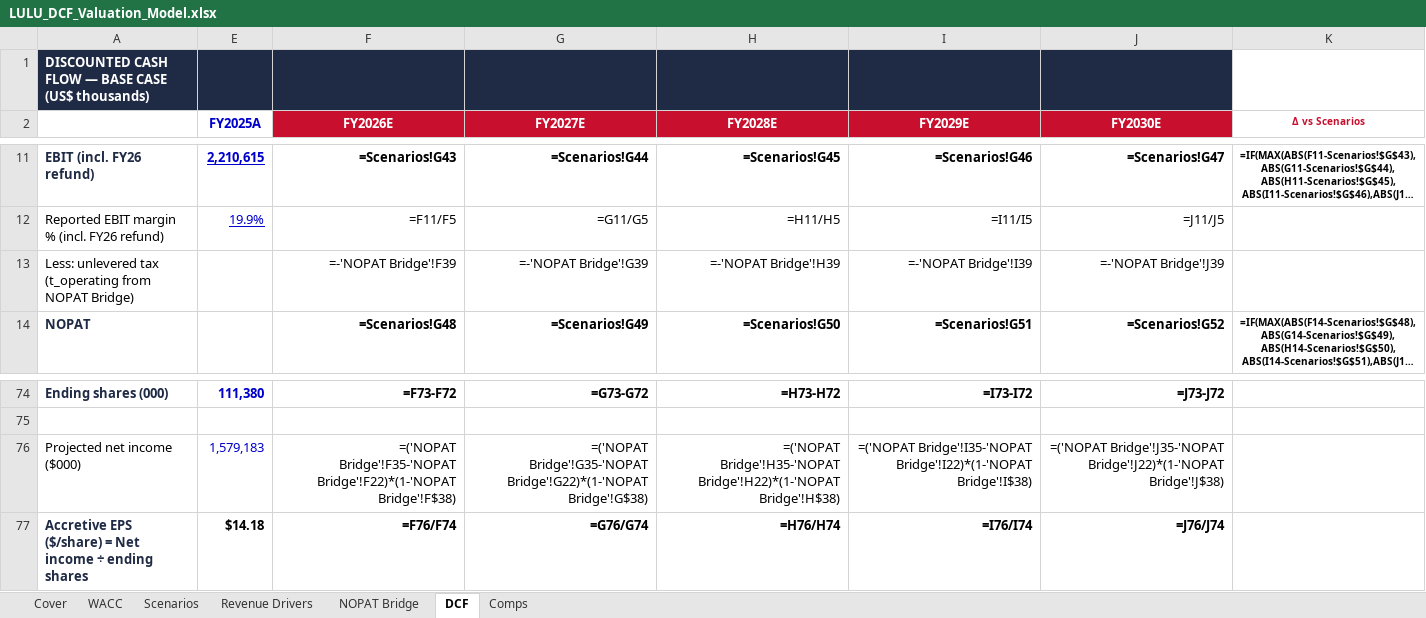
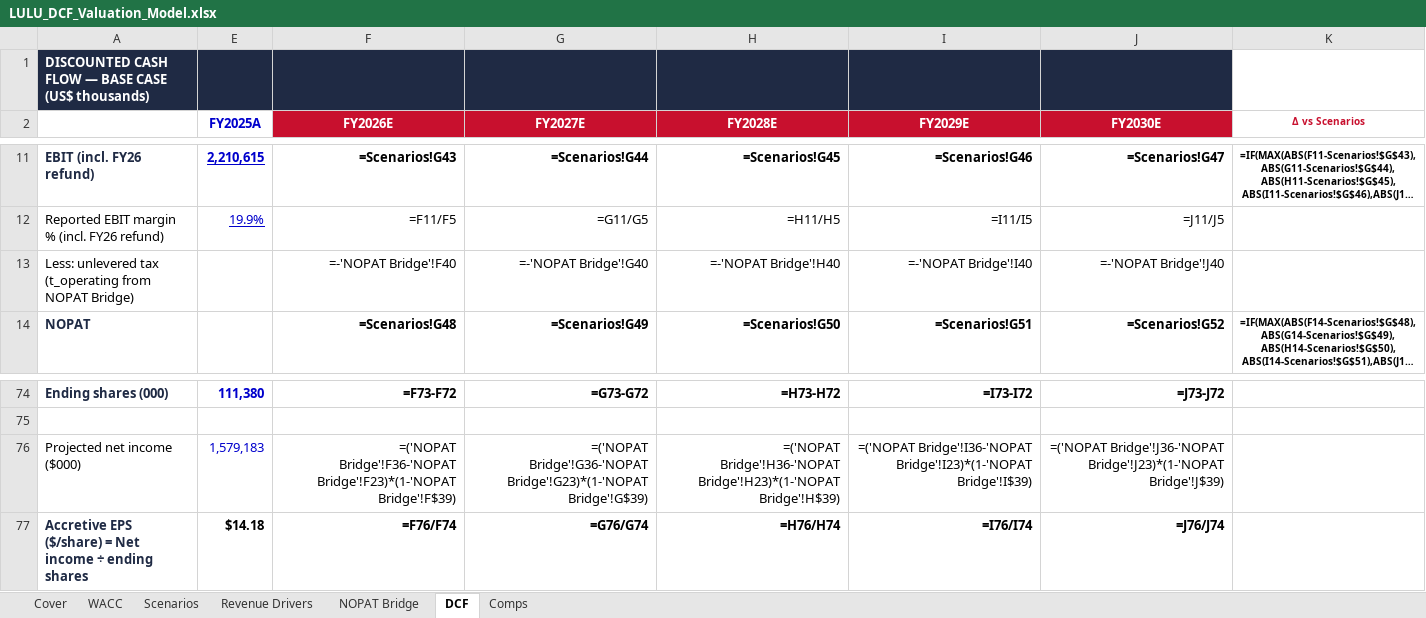
Before and after one commit to vengeanceaiUSC/RM, an Excel workbook: LULU/LULU_DCF_Valuation_Model.xlsx, sheet DCF, drawn as a sheet; only a part is shown, gaps mark what is left out; long unchanged cells end in …; values as stored, in another font and other column widths than the file's, no borders; formulas without a stored value are shown as written; the diff names each change by its address in the sheet, - before the commit and + after, or states it on an @@ line.

```diff
--- a/LULU/LULU_DCF_Valuation_Model.xlsx (sheet DCF)
+++ b/LULU/LULU_DCF_Valuation_Model.xlsx (sheet DCF)
-F13 (FY2026E): =-'NOPAT Bridge'!F39
+F13 (FY2026E): =-'NOPAT Bridge'!F40
-G13 (FY2027E): =-'NOPAT Bridge'!G39
+G13 (FY2027E): =-'NOPAT Bridge'!G40
-H13 (FY2028E): =-'NOPAT Bridge'!H39
+H13 (FY2028E): =-'NOPAT Bridge'!H40
-I13 (FY2029E): =-'NOPAT Bridge'!I39
+I13 (FY2029E): =-'NOPAT Bridge'!I40
-J13 (FY2030E): =-'NOPAT Bridge'!J39
+J13 (FY2030E): =-'NOPAT Bridge'!J40
-F76 (FY2026E): =('NOPAT Bridge'!F35-'NOPAT Bridge'!F22)*(1-'NOPAT Bridge'!F$38)
+F76 (FY2026E): =('NOPAT Bridge'!F36-'NOPAT Bridge'!F23)*(1-'NOPAT Bridge'!F$39)
-G76 (FY2027E): =('NOPAT Bridge'!G35-'NOPAT Bridge'!G22)*(1-'NOPAT Bridge'!G$38)
+G76 (FY2027E): =('NOPAT Bridge'!G36-'NOPAT Bridge'!G23)*(1-'NOPAT Bridge'!G$39)
-H76 (FY2028E): =('NOPAT Bridge'!H35-'NOPAT Bridge'!H22)*(1-'NOPAT Bridge'!H$38)
+H76 (FY2028E): =('NOPAT Bridge'!H36-'NOPAT Bridge'!H23)*(1-'NOPAT Bridge'!H$39)
-I76 (FY2029E): =('NOPAT Bridge'!I35-'NOPAT Bridge'!I22)*(1-'NOPAT Bridge'!I$38)
+I76 (FY2029E): =('NOPAT Bridge'!I36-'NOPAT Bridge'!I23)*(1-'NOPAT Bridge'!I$39)
-J76 (FY2030E): =('NOPAT Bridge'!J35-'NOPAT Bridge'!J22)*(1-'NOPAT Bridge'!J$38)
+J76 (FY2030E): =('NOPAT Bridge'!J36-'NOPAT Bridge'!J23)*(1-'NOPAT Bridge'!J$39)
```
Also changed, not shown: sheet NOPAT Bridge, sheet Scenarios, hidden cells, 5 other files.
